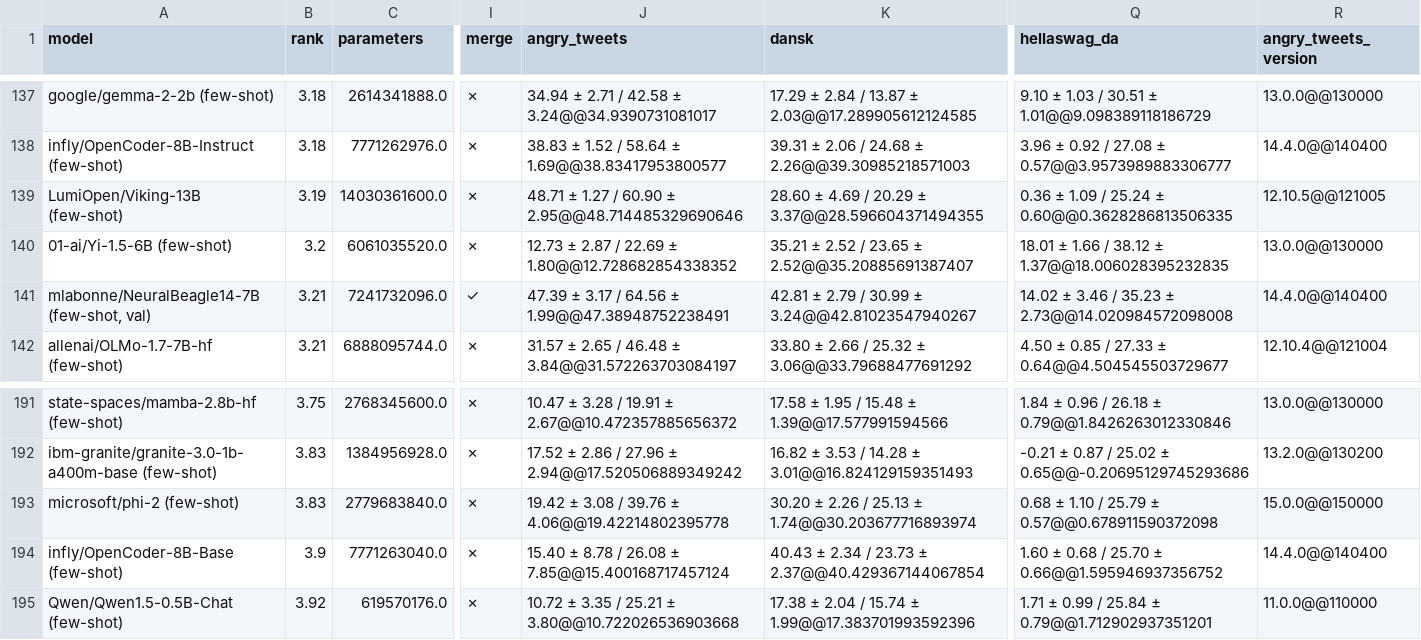
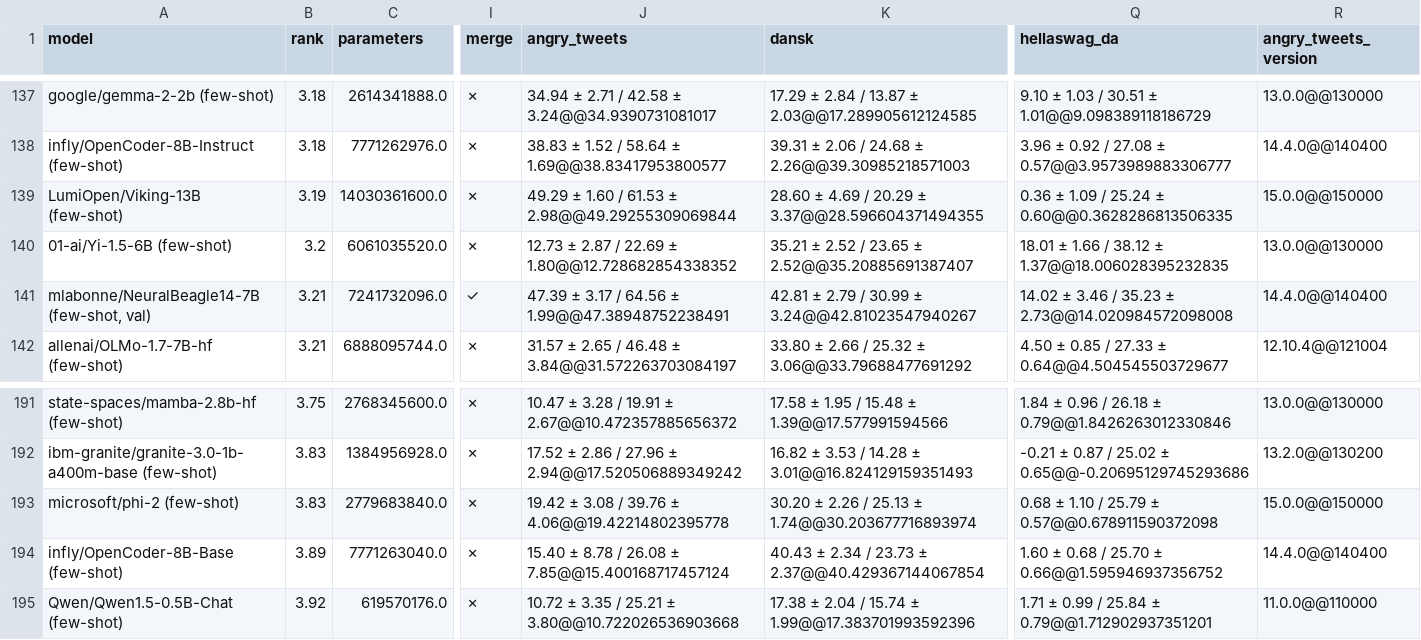
Before and after one commit to viggo-gascou/leaderboards, a CSV file: leaderboards/danish_all.csv, drawn as a sheet; only a part is shown, gaps mark what is left out; the diff names each change by its address in the sheet, - before the commit and + after, or states it on an @@ line.

```diff
--- a/leaderboards/danish_all.csv
+++ b/leaderboards/danish_all.csv
-J139 (angry_tweets): 48.71 ± 1.27 / 60.90 ± 2.95@@48.714485329690646
+J139 (angry_tweets): 49.29 ± 1.60 / 61.53 ± 2.98@@49.29255309069844
-R139 (angry_tweets_version): 12.10.5@@121005
+R139 (angry_tweets_version): 15.0.0@@150000
-B194 (rank): 3.9
+B194 (rank): 3.89
```
Also changed, not shown: leaderboards/danish_nlu.csv, leaderboards/mainland_scandinavian_all.csv, 7 other files.
